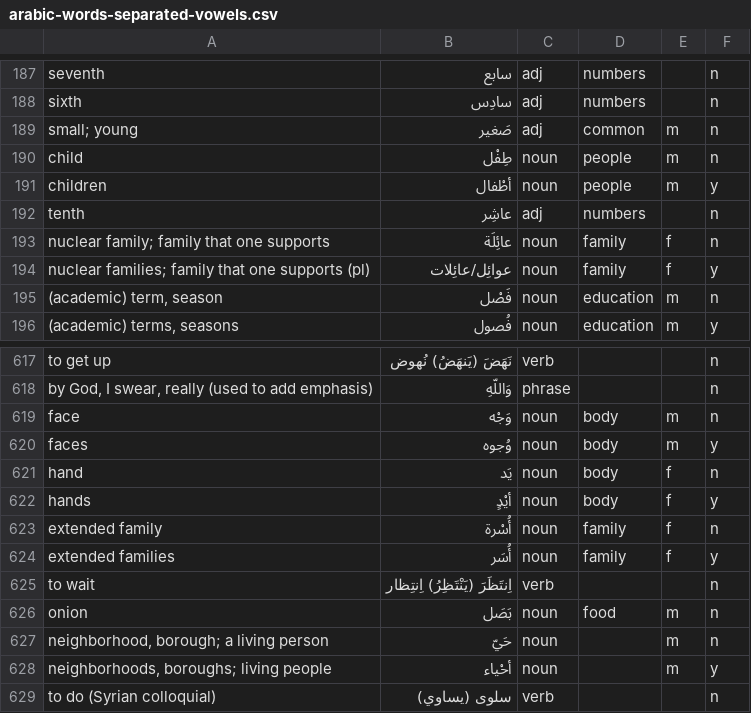
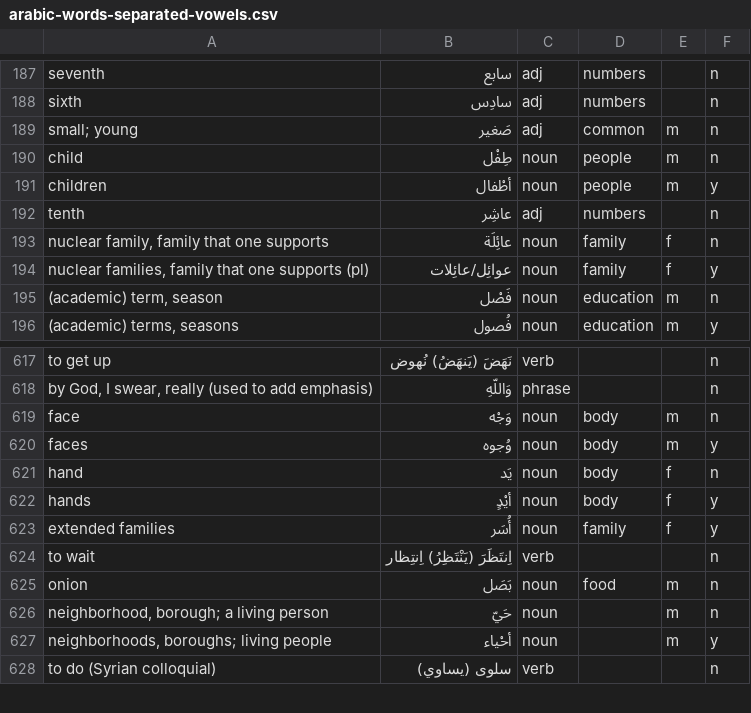
Before and after one commit to bmaupin/android-arabic-flashcards, a CSV file: support/scripts/arabic-words-separated-vowels.csv, drawn as a sheet; only a part is shown, gaps mark what is left out.

Commit message:
fix duplicate: extended family (355(10)-623(14))

```diff
--- a/support/scripts/arabic-words-separated-vowels.csv
+++ b/support/scripts/arabic-words-separated-vowels.csv
@@ -192,4 +192,4 @@ children|أطْفال|noun|people|m|y
 tenth|عاشِر|adj|numbers||n
-nuclear family; family that one supports|عائِلَة|noun|family|f|n
-nuclear families; family that one supports (pl)|عوائِل/عائِلات|noun|family|f|y
+nuclear family, family that one supports|عائِلَة|noun|family|f|n
+nuclear families, family that one supports (pl)|عوائِل/عائِلات|noun|family|f|y
 (academic) term, season|فَصْل|noun|education|m|n
@@ -622,3 +622,2 @@ hand|يَد|noun|body|f|n
 hands|أيْدٍ|noun|body|f|y
-extended family|أُسْرة|noun|family|f|n
 extended families|أُسَر|noun|family|f|y
```
Also changed, not shown: support/scripts/aws-chapters-new.csv, 1 other file.
